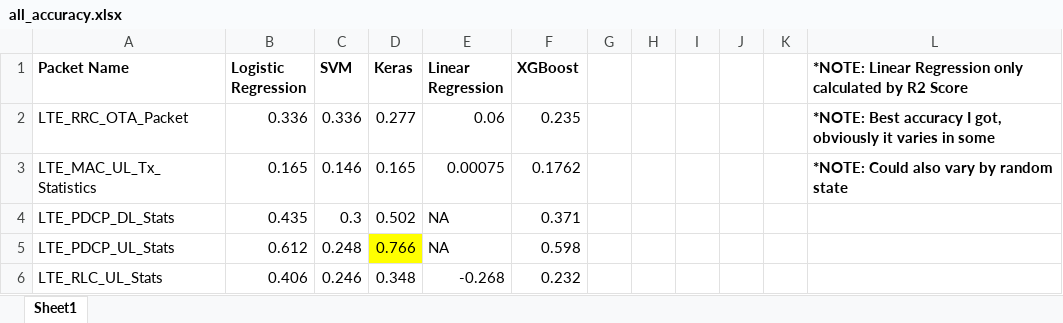
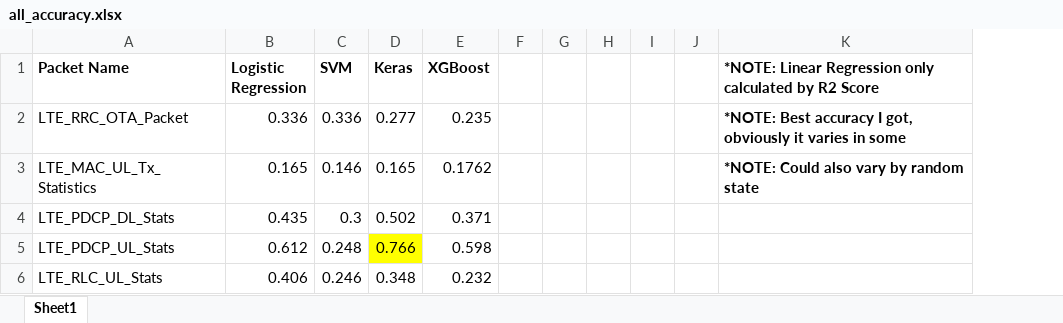
Before and after one commit to ChrisNosowsky/network-trace-application-predictor, an Excel workbook: all_accuracy.xlsx, sheet Sheet1, drawn as a sheet; values as stored, in another font and other column widths than the file's, no borders; removed rows and columns are numbered as before the commit, all else as after; the diff names each change by its address in the sheet, - before the commit and + after, or states it on an @@ line.

```diff
--- a/all_accuracy.xlsx (sheet Sheet1)
+++ b/all_accuracy.xlsx (sheet Sheet1)
-column E (Linear Regression), rows 2-6: 0.06 | 0.00075 | NA | NA | -0.268
+column F, empty
-column K, empty
```
Also changed, not shown: 10 other files.
